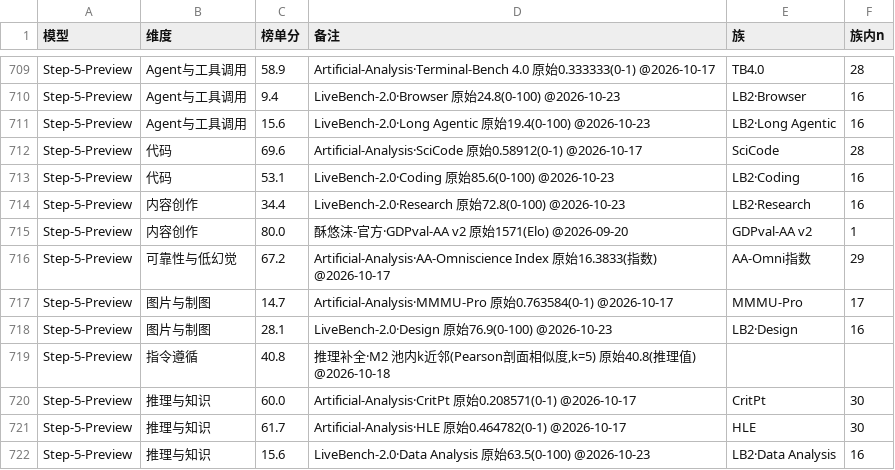
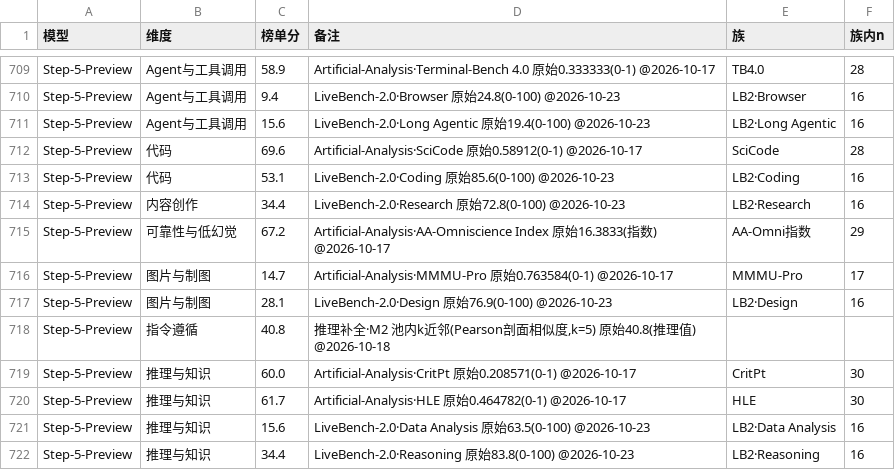
Before and after one commit to Brando-2077/model-radar, a CSV file: data/scores.csv, drawn as a sheet; only a part is shown, gaps mark what is left out; the shorter side is filled out with more unchanged rows; the diff names each change by its address in the sheet, - before the commit and + after, or states it on an @@ line.

```diff
--- a/data/scores.csv
+++ b/data/scores.csv
-row 715: Step-5-Preview | 内容创作 | 80.0 | 酥悠沫-官方·GDPval-AA v2 原始1571(Elo) @2026-09-20 | GDPval-AA v2 | 1
```
Also changed, not shown: data/mapping.csv, 4 other files.
